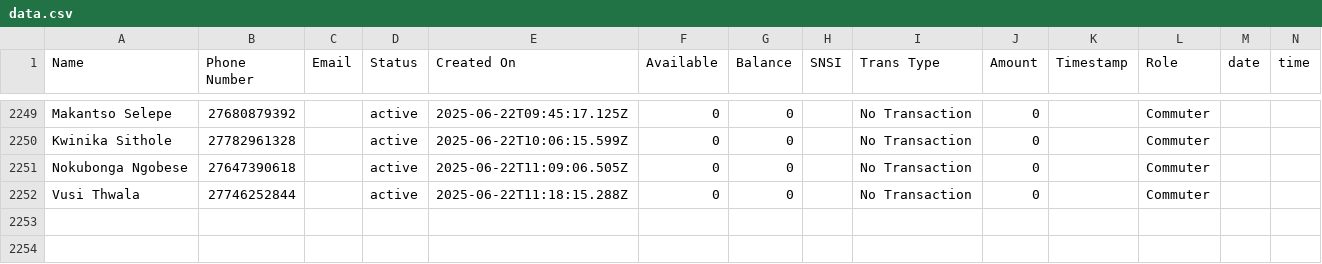
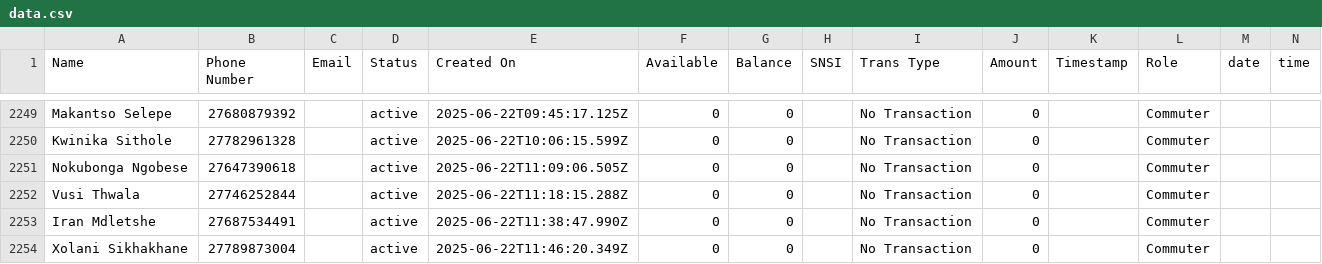
Before and after one commit to Kamal-Moha/WiTaxi-Pay-Analytics-Bhadala, a CSV file: Data/data.csv, drawn as a sheet; only a part is shown, gaps mark what is left out; the diff names each change by its address in the sheet, - before the commit and + after, or states it on an @@ line.

```diff
--- a/Data/data.csv
+++ b/Data/data.csv
+row 2253: Iran Mdletshe | 27687534491 |  | active | 2025-06-22T11:38:47.990Z | 0 | 0 |  | No Transaction | 0 |  | Commuter
+row 2254: Xolani Sikhakhane | 27789873004 |  | active | 2025-06-22T11:46:20.349Z | 0 | 0 |  | No Transaction | 0 |  | Commuter
```
